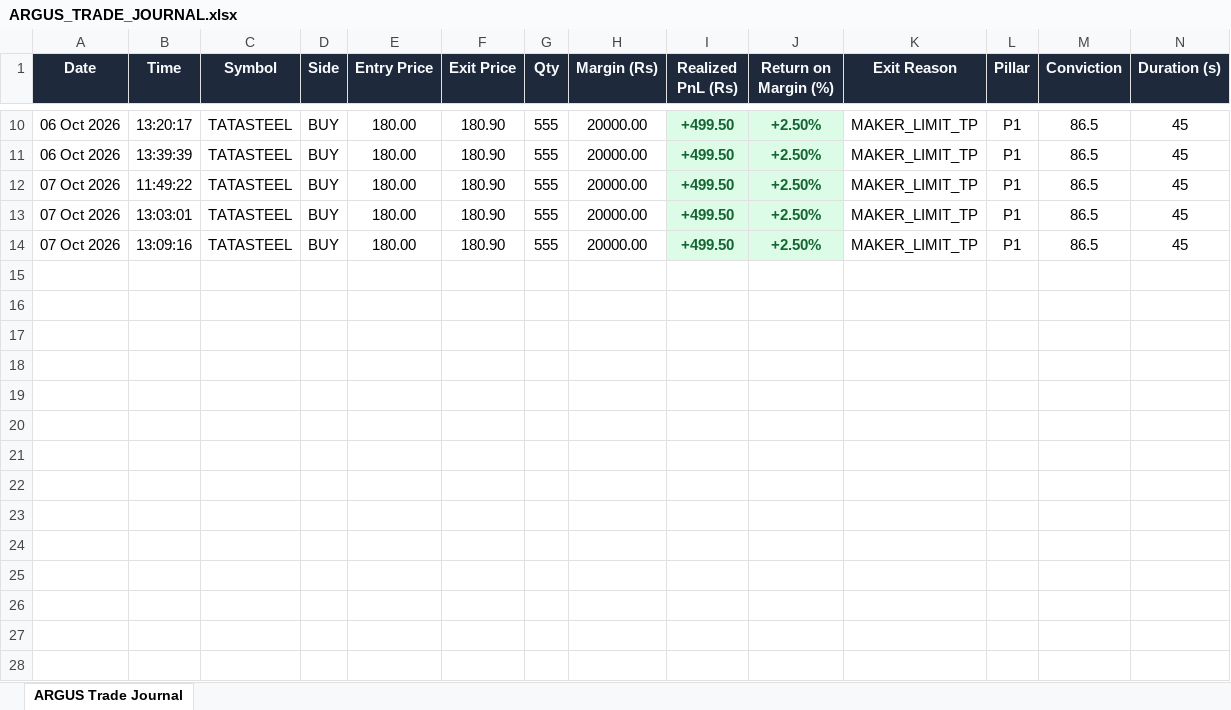
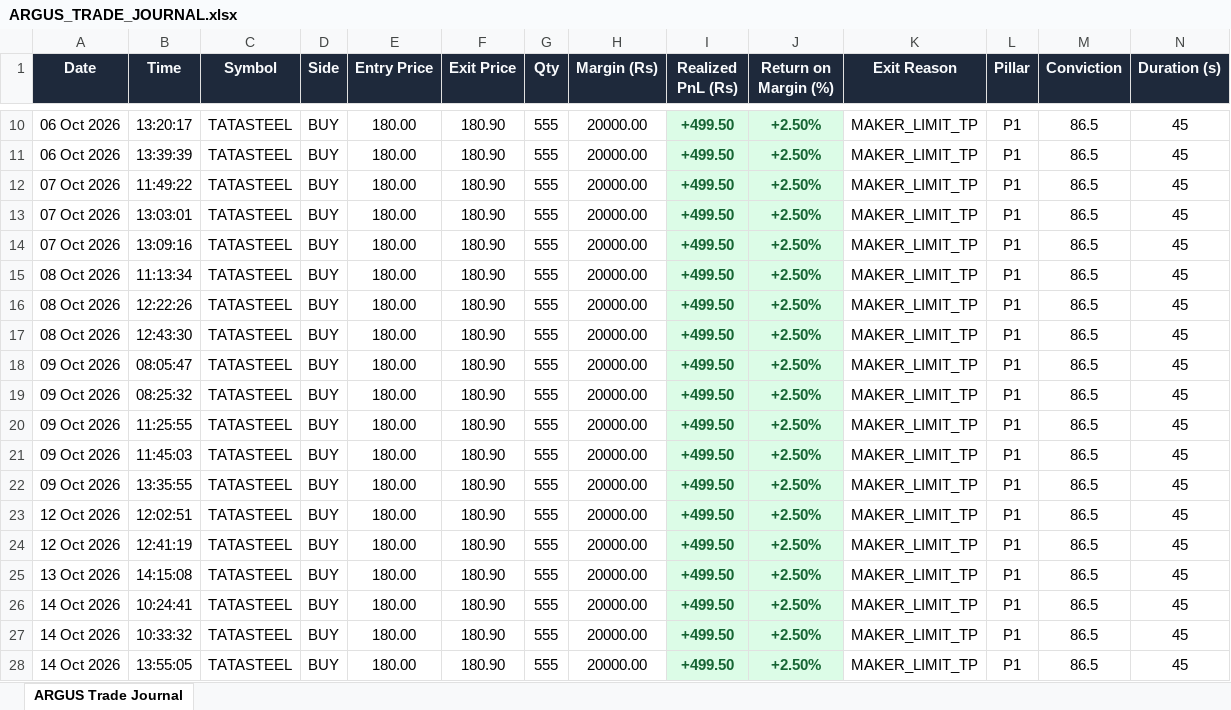
Before and after one commit to amarjeetsinghyd/AEGIS, an Excel workbook: docs/ARGUS_TRADE_JOURNAL.xlsx, sheet ARGUS Trade Journal, drawn as a sheet; only a part is shown, gaps mark what is left out; values as stored, in another font and other column widths than the file's, no borders; the diff names each change by its address in the sheet, - before the commit and + after, or states it on an @@ line.

```diff
--- a/docs/ARGUS_TRADE_JOURNAL.xlsx (sheet ARGUS Trade Journal)
+++ b/docs/ARGUS_TRADE_JOURNAL.xlsx (sheet ARGUS Trade Journal)
+row 15: 08 Oct 2026 | 11:13:34 | TATASTEEL | BUY | 180.00 | 180.90 | 555 | 20000.00 | +499.50 | +2.50% | MAKER_LIMIT_TP | P1 | 86.5 | 45
+row 16: 08 Oct 2026 | 12:22:26 | TATASTEEL | BUY | 180.00 | 180.90 | 555 | 20000.00 | +499.50 | +2.50% | MAKER_LIMIT_TP | P1 | 86.5 | 45
+row 17: 08 Oct 2026 | 12:43:30 | TATASTEEL | BUY | 180.00 | 180.90 | 555 | 20000.00 | +499.50 | +2.50% | MAKER_LIMIT_TP | P1 | 86.5 | 45
+row 18: 09 Oct 2026 | 08:05:47 | TATASTEEL | BUY | 180.00 | 180.90 | 555 | 20000.00 | +499.50 | +2.50% | MAKER_LIMIT_TP | P1 | 86.5 | 45
+row 19: 09 Oct 2026 | 08:25:32 | TATASTEEL | BUY | 180.00 | 180.90 | 555 | 20000.00 | +499.50 | +2.50% | MAKER_LIMIT_TP | P1 | 86.5 | 45
+row 20: 09 Oct 2026 | 11:25:55 | TATASTEEL | BUY | 180.00 | 180.90 | 555 | 20000.00 | +499.50 | +2.50% | MAKER_LIMIT_TP | P1 | 86.5 | 45
+row 21: 09 Oct 2026 | 11:45:03 | TATASTEEL | BUY | 180.00 | 180.90 | 555 | 20000.00 | +499.50 | +2.50% | MAKER_LIMIT_TP | P1 | 86.5 | 45
+row 22: 09 Oct 2026 | 13:35:55 | TATASTEEL | BUY | 180.00 | 180.90 | 555 | 20000.00 | +499.50 | +2.50% | MAKER_LIMIT_TP | P1 | 86.5 | 45
+row 23: 12 Oct 2026 | 12:02:51 | TATASTEEL | BUY | 180.00 | 180.90 | 555 | 20000.00 | +499.50 | +2.50% | MAKER_LIMIT_TP | P1 | 86.5 | 45
+row 24: 12 Oct 2026 | 12:41:19 | TATASTEEL | BUY | 180.00 | 180.90 | 555 | 20000.00 | +499.50 | +2.50% | MAKER_LIMIT_TP | P1 | 86.5 | 45
+row 25: 13 Oct 2026 | 14:15:08 | TATASTEEL | BUY | 180.00 | 180.90 | 555 | 20000.00 | +499.50 | +2.50% | MAKER_LIMIT_TP | P1 | 86.5 | 45
+row 26: 14 Oct 2026 | 10:24:41 | TATASTEEL | BUY | 180.00 | 180.90 | 555 | 20000.00 | +499.50 | +2.50% | MAKER_LIMIT_TP | P1 | 86.5 | 45
+row 27: 14 Oct 2026 | 10:33:32 | TATASTEEL | BUY | 180.00 | 180.90 | 555 | 20000.00 | +499.50 | +2.50% | MAKER_LIMIT_TP | P1 | 86.5 | 45
+row 28: 14 Oct 2026 | 13:55:05 | TATASTEEL | BUY | 180.00 | 180.90 | 555 | 20000.00 | +499.50 | +2.50% | MAKER_LIMIT_TP | P1 | 86.5 | 45
```
Also changed, not shown: docs/AEGIS_TRADE_JOURNAL.xlsx, 11 other files.
